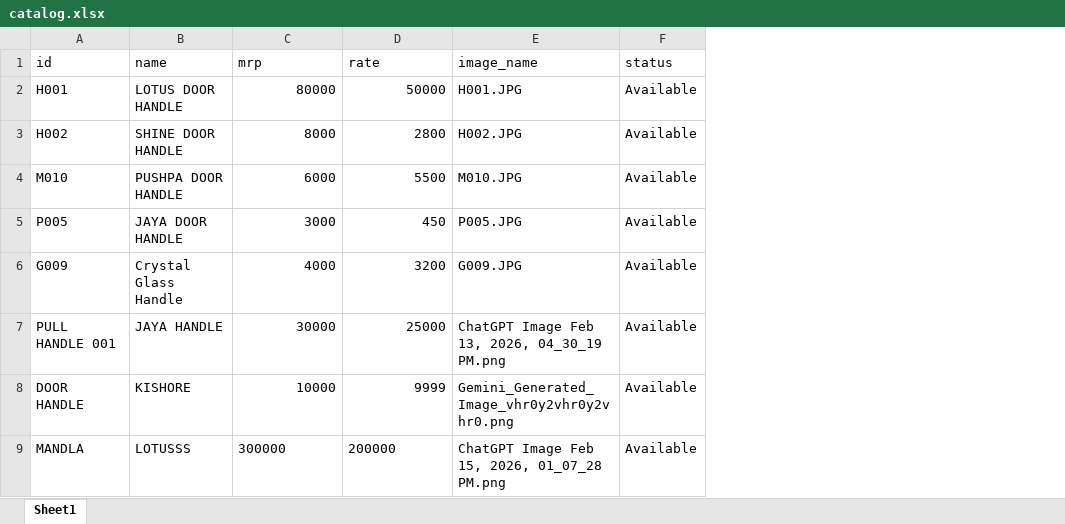
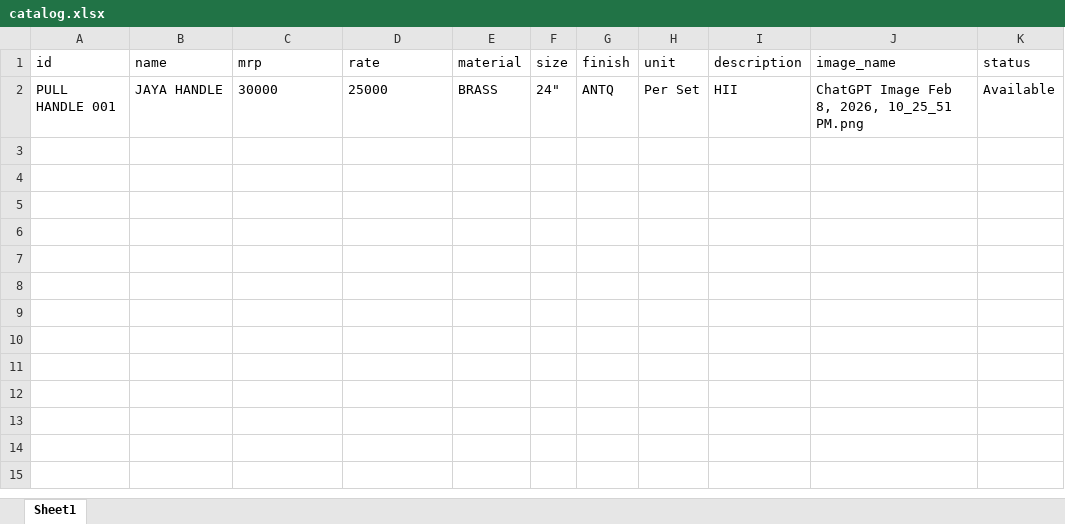
Before and after one commit to besecurehardware-IND/my-catalogue-app, an Excel workbook: catalog.xlsx, sheet Sheet1, drawn as a sheet; values as stored, in another font and other column widths than the file's, no borders; removed rows and columns are numbered as before the commit, all else as after; the diff names each change by its address in the sheet, - before the commit and + after, or states it on an @@ line.

Commit message:
Admin update: Rates updated

```diff
--- a/catalog.xlsx (sheet Sheet1)
+++ b/catalog.xlsx (sheet Sheet1)
+column E (material), row 2: BRASS
+column F (size), row 2: 24"
+column G (finish), row 2: ANTQ
+column H (unit), row 2: Per Set
+column I (description), row 2: HII
-row 2: H001 | LOTUS DOOR HANDLE | 80000 | 50000 | H001.JPG | Available
-row 3: H002 | SHINE DOOR HANDLE | 8000 | 2800 | H002.JPG | Available
-row 4: M010 | PUSHPA DOOR HANDLE | 6000 | 5500 | M010.JPG | Available
-row 5: P005 | JAYA DOOR HANDLE | 3000 | 450 | P005.JPG | Available
-row 6: G009 | Crystal Glass Handle | 4000 | 3200 | G009.JPG | Available
-C2:D2 alignment: right
+C2:D2 alignment: left
-J2 (image_name): ChatGPT Image Feb 13, 2026, 04_30_19 PM.png
+J2 (image_name): ChatGPT Image Feb 8, 2026, 10_25_51 PM.png
-row 8: DOOR HANDLE | KISHORE | 10000 | 9999 | Gemini_Generated_Image_vhr0y2vhr0y2vhr0.png | Available
-row 9: MANDLA | LOTUSSS | 300000 | 200000 | ChatGPT Image Feb 15, 2026, 01_07_28 PM.png | Available
```
Also changed, not shown: 7 other files.
